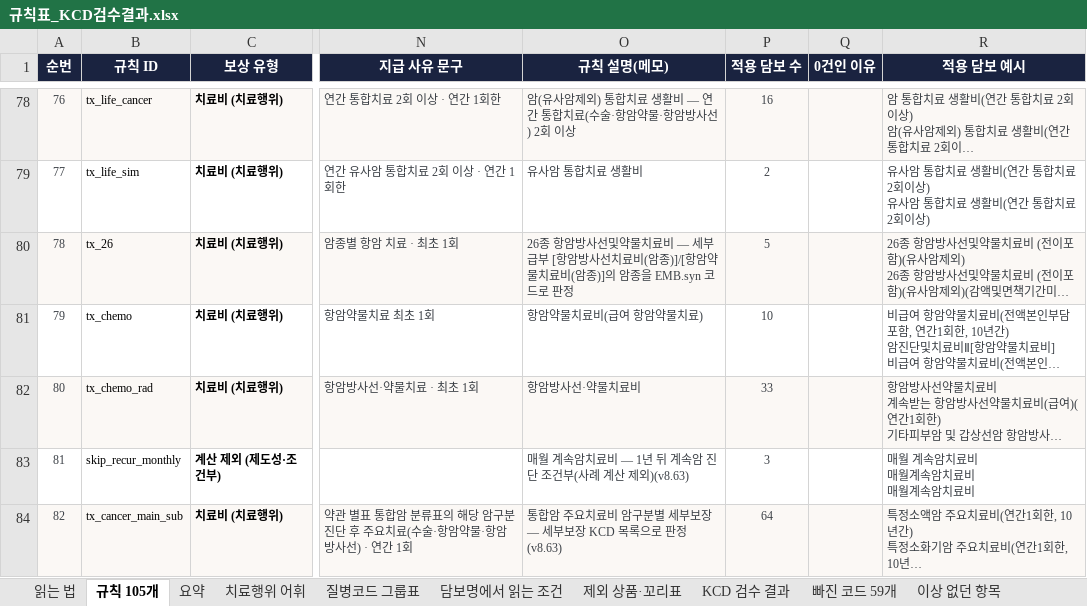
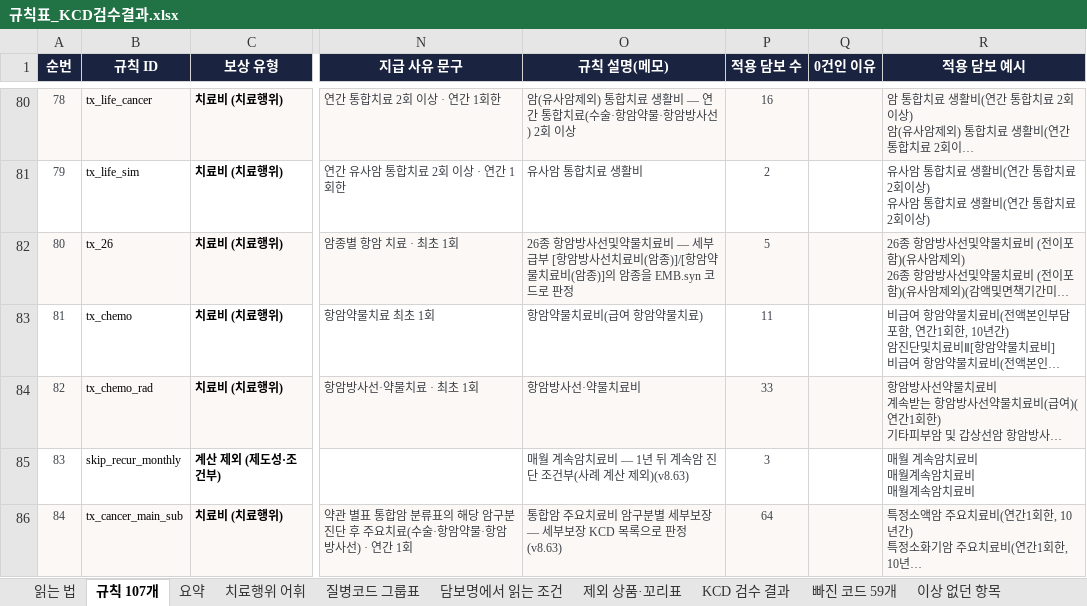
Before and after one commit to hunx11-sys/MeAI, an Excel workbook: dist/규칙표_KCD검수결과.xlsx, sheet 규칙 107개, drawn as a sheet; only a part is shown, gaps mark what is left out; long unchanged cells end in …; values as stored, in another font and other column widths than the file's, no borders; addresses are those after the commit; the diff covers the shown part only; the diff names each change by its address in the sheet, - before the commit and + after, or states it on an @@ line.

```diff
--- a/dist/규칙표_KCD검수결과.xlsx (sheet 규칙 107개)
+++ b/dist/규칙표_KCD검수결과.xlsx (sheet 규칙 107개)
-sheet tab: 규칙 105개
+sheet tab: 규칙 107개
@@ column A (순번) renumbered from row 73 down @@
-P83 (적용 담보 수): 10
+P83 (적용 담보 수): 11
```
Also changed, not shown: 2 added rows and 6 edited cells elsewhere in this sheet, sheet 요약, sheet 읽는 법, 7 other files.
